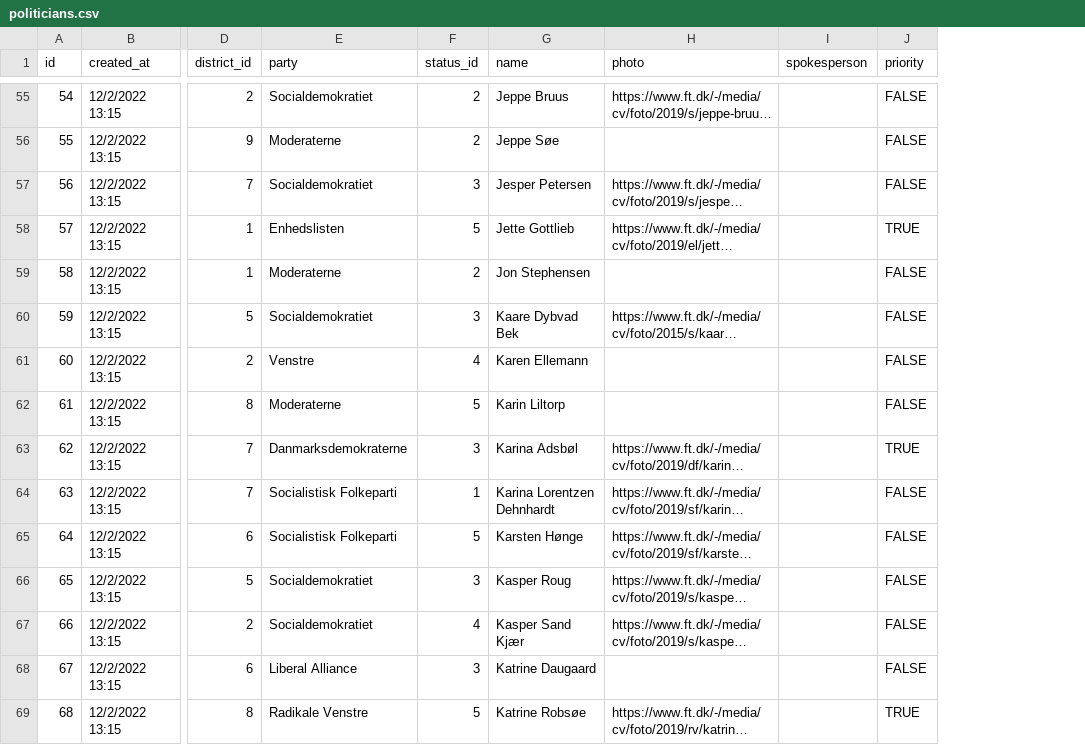
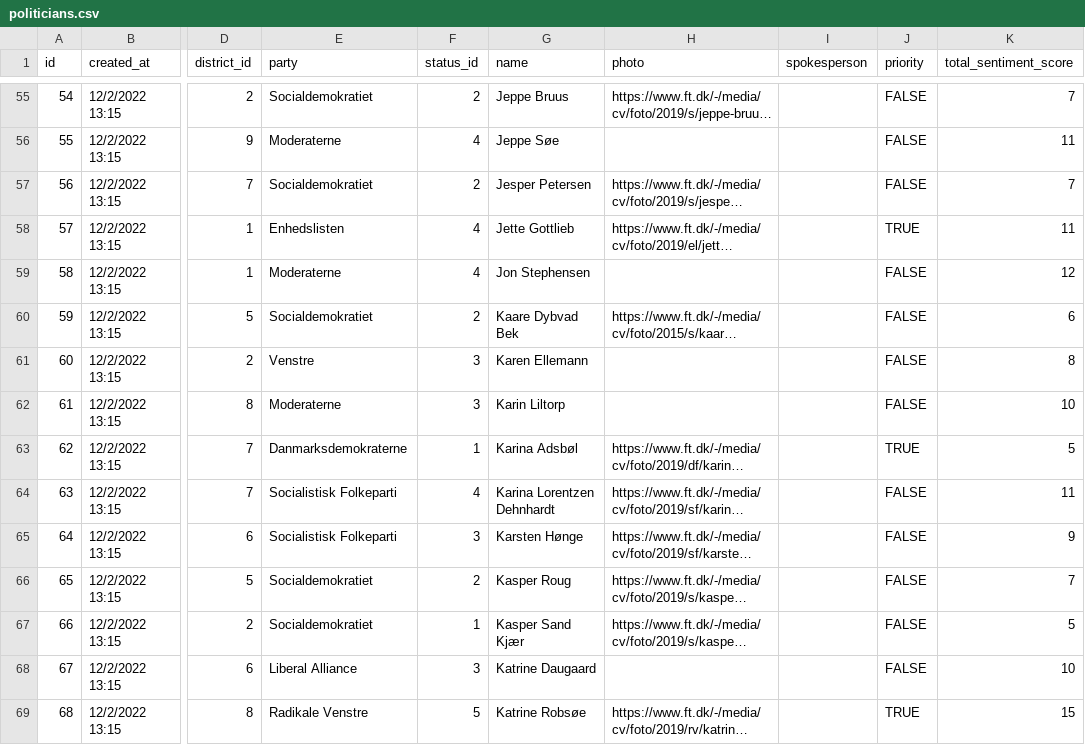
Before and after one commit to benfrombooth/fair-og-fornuftig, a CSV file: lib/csvs/politicians.csv, drawn as a sheet; only a part is shown, gaps mark what is left out; long unchanged cells end in …; the diff covers the shown part only; the diff names each change by its address in the sheet, - before the commit and + after, or states it on an @@ line.

```diff
--- a/lib/csvs/politicians.csv
+++ b/lib/csvs/politicians.csv
+column K (total_sentiment_score), rows 55-69: 7 | 11 | 7 | 11 | 12 | 6 | 8 | 10 | 5 | 11 | 9 | 7 | 5 | 10 | 15
-F56 (status_id): 2
+F56 (status_id): 4
-F57 (status_id): 3
+F57 (status_id): 2
-F58 (status_id): 5
+F58 (status_id): 4
-F59 (status_id): 2
+F59 (status_id): 4
-F60 (status_id): 3
+F60 (status_id): 2
-F61 (status_id): 4
+F61 (status_id): 3
-F62 (status_id): 5
+F62 (status_id): 3
-F63 (status_id): 3
+F63 (status_id): 1
-F64 (status_id): 1
+F64 (status_id): 4
-F65 (status_id): 5
+F65 (status_id): 3
-F66 (status_id): 3
+F66 (status_id): 2
-F67 (status_id): 4
+F67 (status_id): 1
```
Also changed, not shown: 129 edited cells elsewhere in this file, 9 other files.
